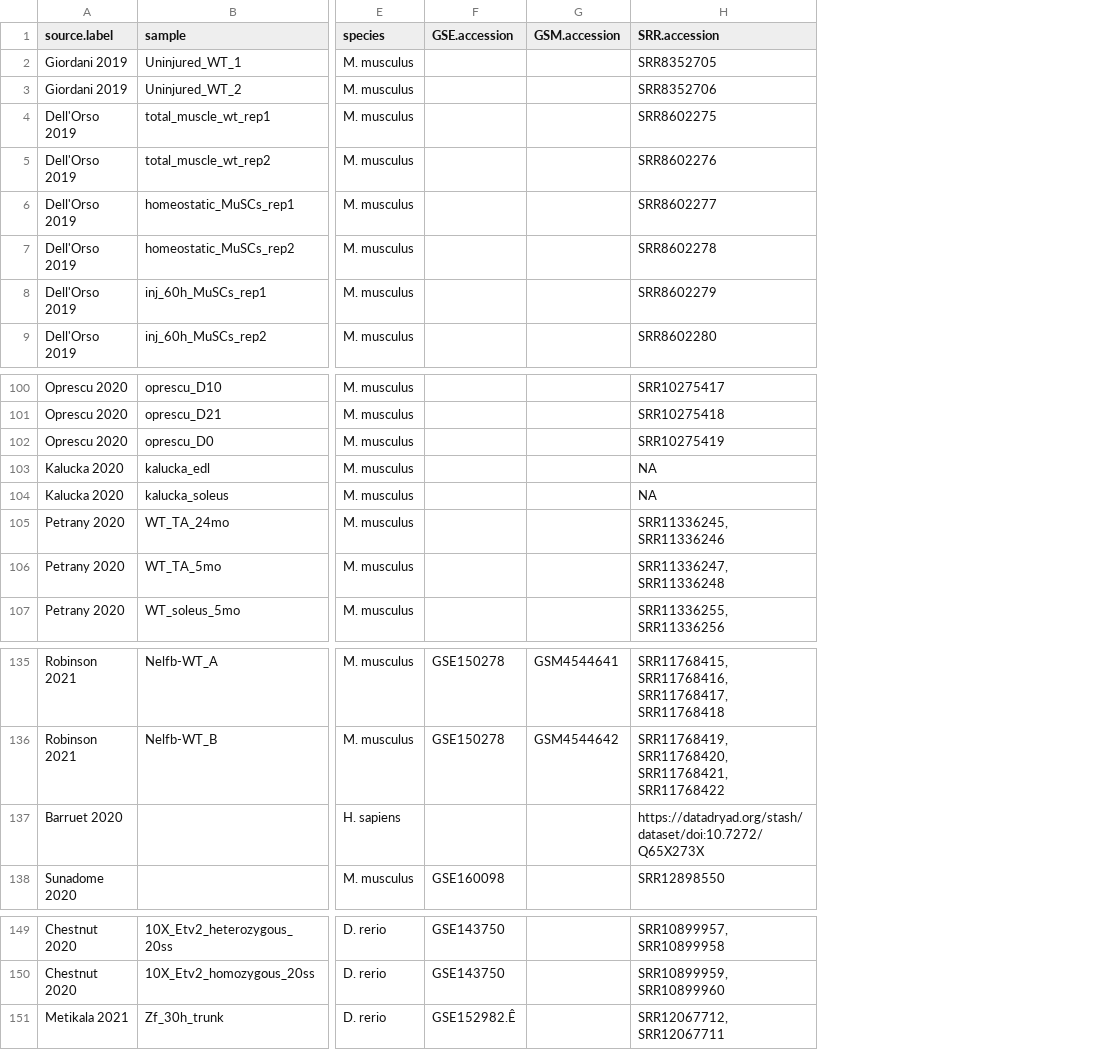
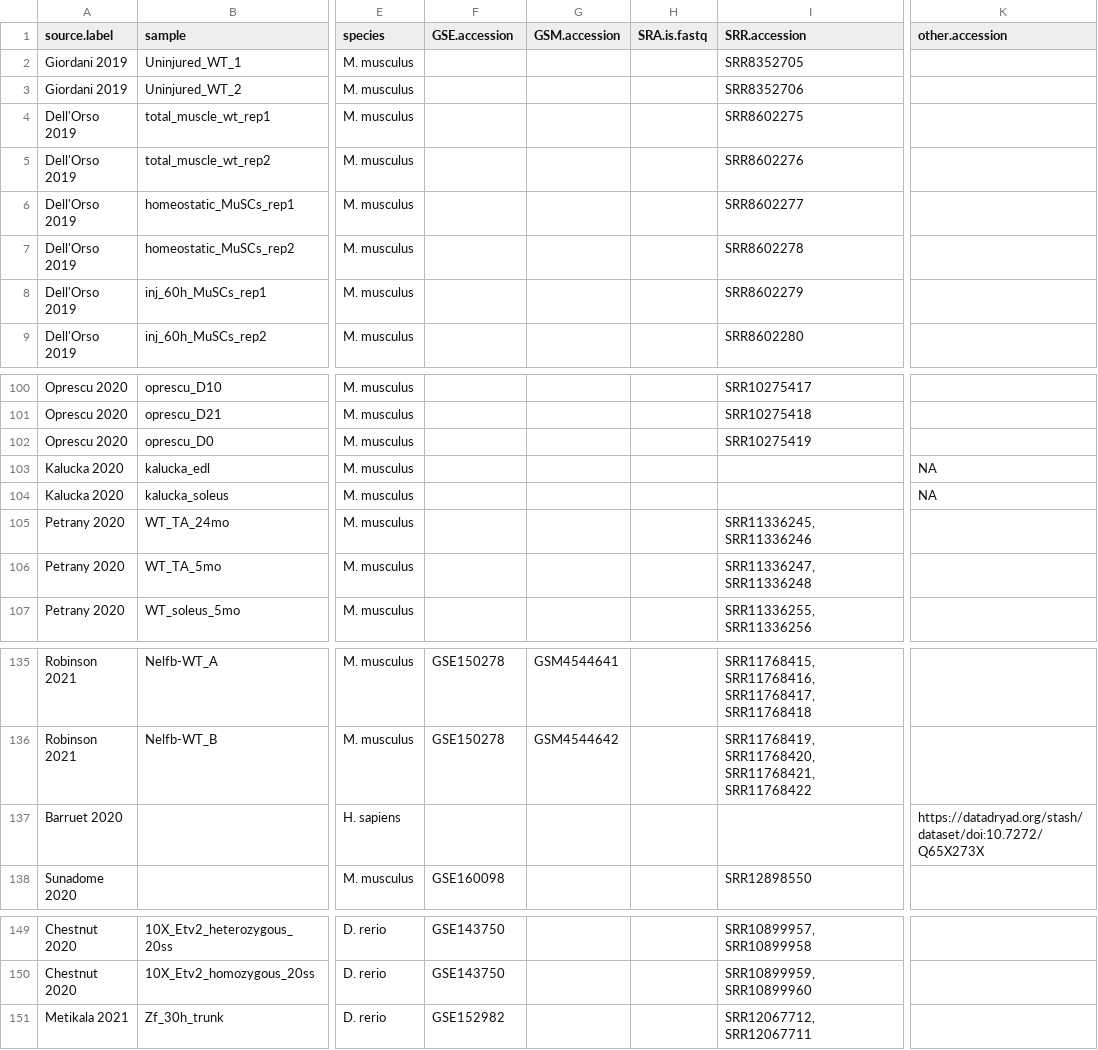
Before and after one commit to mckellardw/scMuscle2, a CSV file: scMuscle2_metadata_v1-0.csv, drawn as a sheet; only a part is shown, gaps mark what is left out; addresses are those after the commit; the diff names each change by its address in the sheet, - before the commit and + after, or states it on an @@ line.

Commit message:
-Cleaned up unrecognized charactrs in metadata csv -Added "sra.is.fastq. column, to show whether SRA upload contains fastqs (which can be handled by fastq-dump in downloads) as wel as "other.accession" to hold info for non-NCBI datasets

```diff
--- a/scMuscle2_metadata_v1-0.csv
+++ b/scMuscle2_metadata_v1-0.csv
+column H (SRA.is.fastq), empty
+column K (other.accession), rows 103-104: NA | NA; row 137: https://datadryad.org/stash/dataset/doi:10.7272/Q65X273X
-I103:I104 (SRR.accession): NA
+I103:I104 (SRR.accession): (empty)
-I137 (SRR.accession): https://datadryad.org/stash/dataset/doi:10.7272/Q65X273X
+I137 (SRR.accession): (empty)
-F151 (GSE.accession): GSE152982.Ê
+F151 (GSE.accession): GSE152982
```
